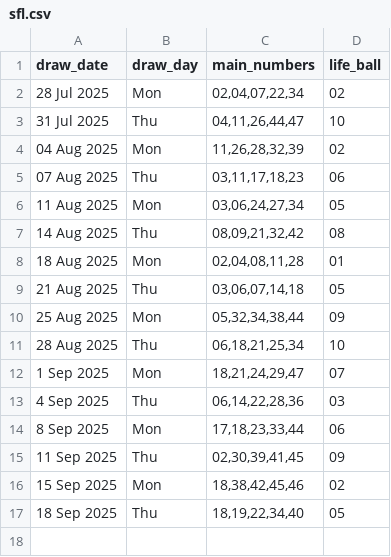
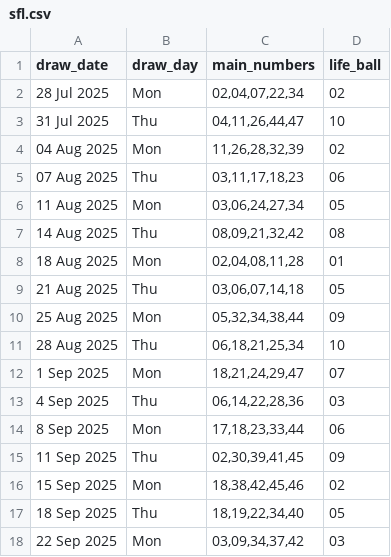
Before and after one commit to Kwill3/lottery_historical_data, a CSV file: data/derived-csv/sfl.csv, drawn as a sheet; the diff names each change by its address in the sheet, - before the commit and + after, or states it on an @@ line.

```diff
--- a/data/derived-csv/sfl.csv
+++ b/data/derived-csv/sfl.csv
+row 18: 22 Sep 2025 | Mon | 03,09,34,37,42 | 03
```
